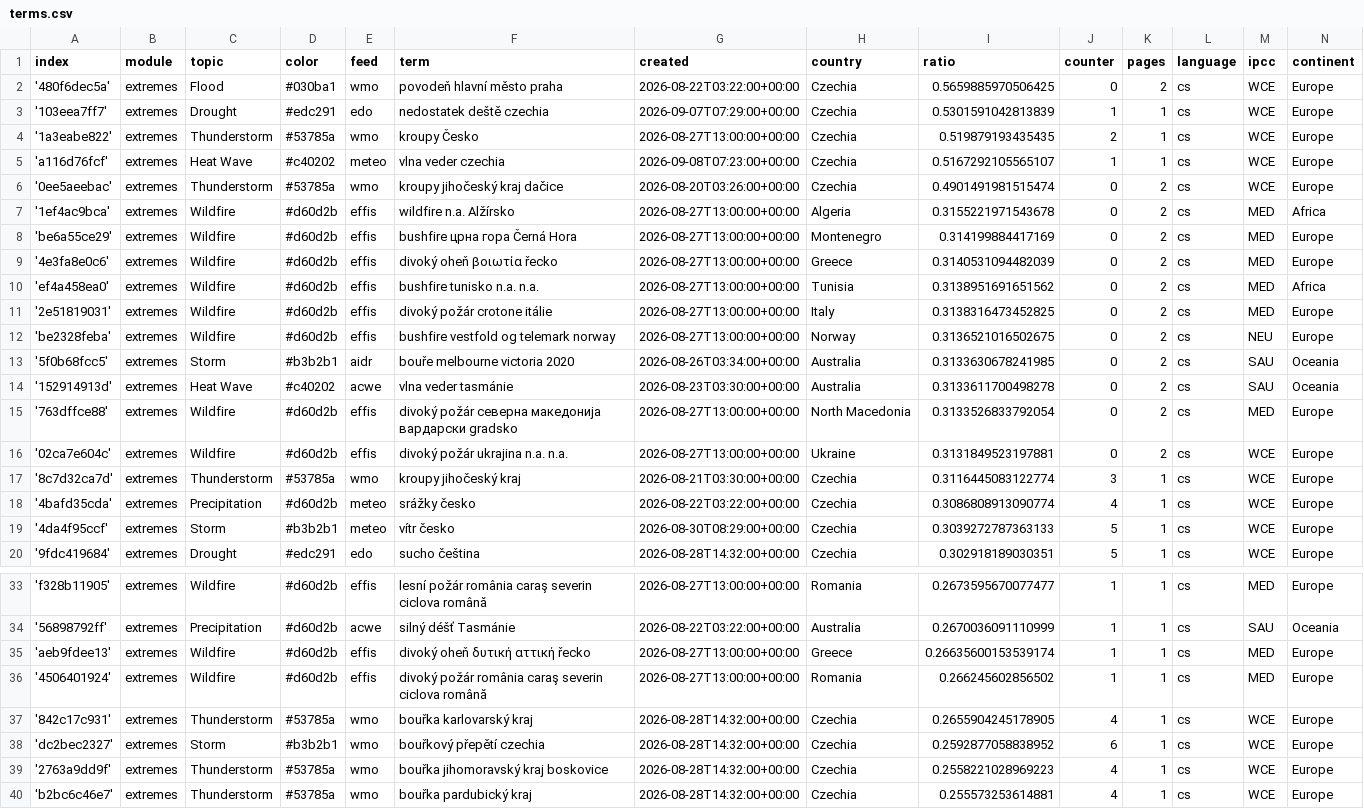
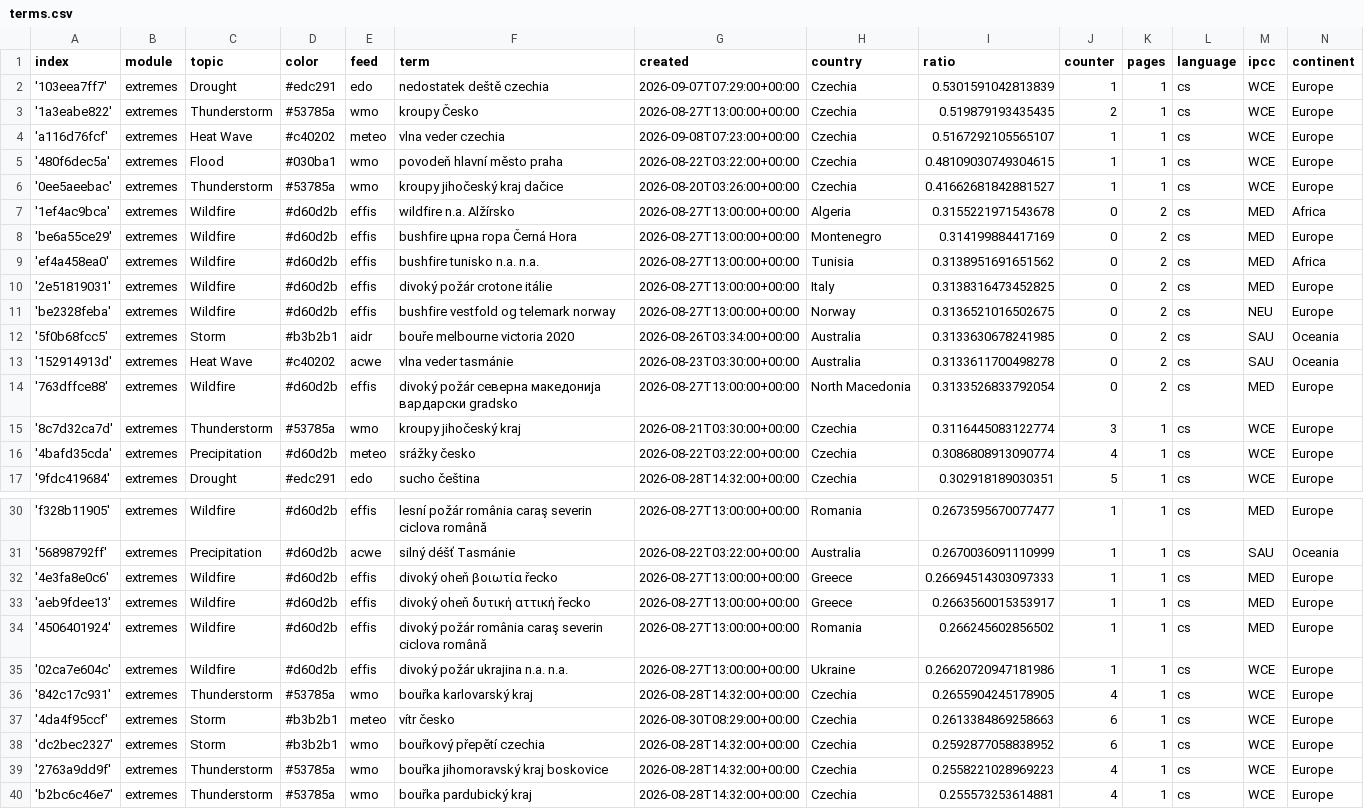
Before and after one commit to Leoniews/czechExtremes, a CSV file: terms.csv, drawn as a sheet; only a part is shown, gaps mark what is left out; the diff covers the shown part only.

Commit message:
Commit from GitHub Actions (harvest:0.0)

```diff
--- a/terms.csv
+++ b/terms.csv
@@ -1,3 +1,2 @@
 index,module,topic,color,feed,term,created,country,ratio,counter,pages,language,ipcc,continent
-'480f6dec5a',extremes,Flood,#030ba1,wmo,povodeň hlavní město praha,2026-08-22T03:22:00+00:00,Czechia,0.5659885970506425,0,2,cs,WCE,Europe
 '103eea7ff7',extremes,Drought,#edc291,edo,nedostatek deště czechia,2026-09-07T07:29:00+00:00,Czechia,0.5301591042813839,1,1,cs,WCE,Europe
@@ -5,6 +4,6 @@ index,module,topic,color,feed,term,created,country,ratio,counter,pages,language,
 'a116d76fcf',extremes,Heat Wave,#c40202,meteo,vlna veder czechia,2026-09-08T07:23:00+00:00,Czechia,0.5167292105565107,1,1,cs,WCE,Europe
-'0ee5aeebac',extremes,Thunderstorm,#53785a,wmo,kroupy jihočeský kraj dačice,2026-08-20T03:26:00+00:00,Czechia,0.4901491981515474,0,2,cs,WCE,Europe
+'480f6dec5a',extremes,Flood,#030ba1,wmo,povodeň hlavní město praha,2026-08-22T03:22:00+00:00,Czechia,0.48109030749304615,1,1,cs,WCE,Europe
+'0ee5aeebac',extremes,Thunderstorm,#53785a,wmo,kroupy jihočeský kraj dačice,2026-08-20T03:26:00+00:00,Czechia,0.41662681842881527,1,1,cs,WCE,Europe
 '1ef4ac9bca',extremes,Wildfire,#d60d2b,effis,wildfire n.a. Alžírsko,2026-08-27T13:00:00+00:00,Algeria,0.3155221971543678,0,2,cs,MED,Africa
 'be6a55ce29',extremes,Wildfire,#d60d2b,effis,bushfire црна гора Černá Hora,2026-08-27T13:00:00+00:00,Montenegro,0.314199884417169,0,2,cs,MED,Europe
-'4e3fa8e0c6',extremes,Wildfire,#d60d2b,effis,divoký oheň βοιωτία řecko,2026-08-27T13:00:00+00:00,Greece,0.3140531094482039,0,2,cs,MED,Europe
 'ef4a458ea0',extremes,Wildfire,#d60d2b,effis,bushfire tunisko n.a. n.a.,2026-08-27T13:00:00+00:00,Tunisia,0.3138951691651562,0,2,cs,MED,Africa
@@ -15,6 +14,4 @@ index,module,topic,color,feed,term,created,country,ratio,counter,pages,language,
 '763dffce88',extremes,Wildfire,#d60d2b,effis,divoký požár северна македонија вардарски gradsko,2026-08-27T13:00:00+00:00,North Macedonia,0.3133526833792054,0,2,cs,MED,Europe
-'02ca7e604c',extremes,Wildfire,#d60d2b,effis,divoký požár ukrajina n.a. n.a.,2026-08-27T13:00:00+00:00,Ukraine,0.3131849523197881,0,2,cs,WCE,Europe
 '8c7d32ca7d',extremes,Thunderstorm,#53785a,wmo,kroupy jihočeský kraj,2026-08-21T03:30:00+00:00,Czechia,0.3116445083122774,3,1,cs,WCE,Europe
 '4bafd35cda',extremes,Precipitation,#d60d2b,meteo,srážky česko,2026-08-22T03:22:00+00:00,Czechia,0.3086808913090774,4,1,cs,WCE,Europe
-'4da4f95ccf',extremes,Storm,#b3b2b1,meteo,vítr česko,2026-08-30T08:29:00+00:00,Czechia,0.3039272787363133,5,1,cs,WCE,Europe
 '9fdc419684',extremes,Drought,#edc291,edo,sucho čeština,2026-08-28T14:32:00+00:00,Czechia,0.302918189030351,5,1,cs,WCE,Europe
@@ -34,5 +31,8 @@ index,module,topic,color,feed,term,created,country,ratio,counter,pages,language,
 '56898792ff',extremes,Precipitation,#d60d2b,acwe,silný déšť Tasmánie,2026-08-22T03:22:00+00:00,Australia,0.2670036091110999,1,1,cs,SAU,Oceania
-'aeb9fdee13',extremes,Wildfire,#d60d2b,effis,divoký oheň δυτική αττική řecko,2026-08-27T13:00:00+00:00,Greece,0.26635600153539174,1,1,cs,MED,Europe
+'4e3fa8e0c6',extremes,Wildfire,#d60d2b,effis,divoký oheň βοιωτία řecko,2026-08-27T13:00:00+00:00,Greece,0.26694514303097333,1,1,cs,MED,Europe
+'aeb9fdee13',extremes,Wildfire,#d60d2b,effis,divoký oheň δυτική αττική řecko,2026-08-27T13:00:00+00:00,Greece,0.2663560015353917,1,1,cs,MED,Europe
 '4506401924',extremes,Wildfire,#d60d2b,effis,divoký požár românia caraş severin ciclova română,2026-08-27T13:00:00+00:00,Romania,0.266245602856502,1,1,cs,MED,Europe
+'02ca7e604c',extremes,Wildfire,#d60d2b,effis,divoký požár ukrajina n.a. n.a.,2026-08-27T13:00:00+00:00,Ukraine,0.26620720947181986,1,1,cs,WCE,Europe
 '842c17c931',extremes,Thunderstorm,#53785a,wmo,bouřka karlovarský kraj,2026-08-28T14:32:00+00:00,Czechia,0.2655904245178905,4,1,cs,WCE,Europe
+'4da4f95ccf',extremes,Storm,#b3b2b1,meteo,vítr česko,2026-08-30T08:29:00+00:00,Czechia,0.2613384869258663,6,1,cs,WCE,Europe
 'dc2bec2327',extremes,Storm,#b3b2b1,wmo,bouřkový přepětí czechia,2026-08-28T14:32:00+00:00,Czechia,0.2592877058838952,6,1,cs,WCE,Europe
```
Also changed, not shown: 1 edited cell elsewhere in this file.
